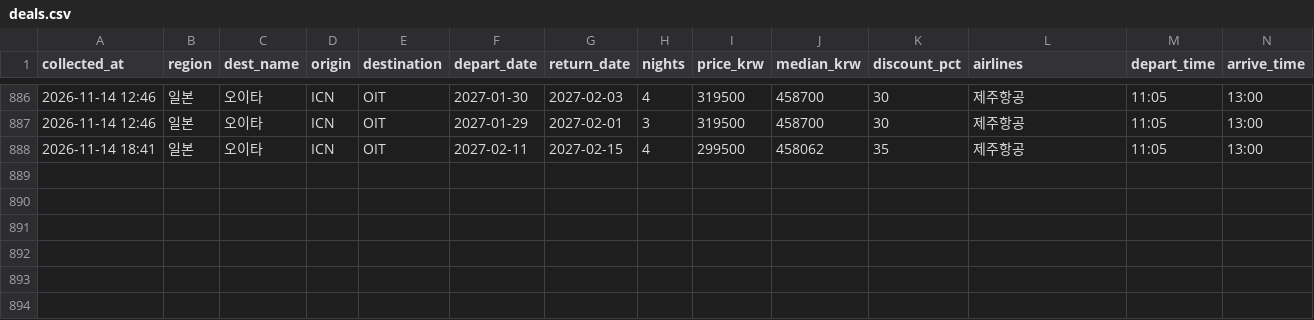
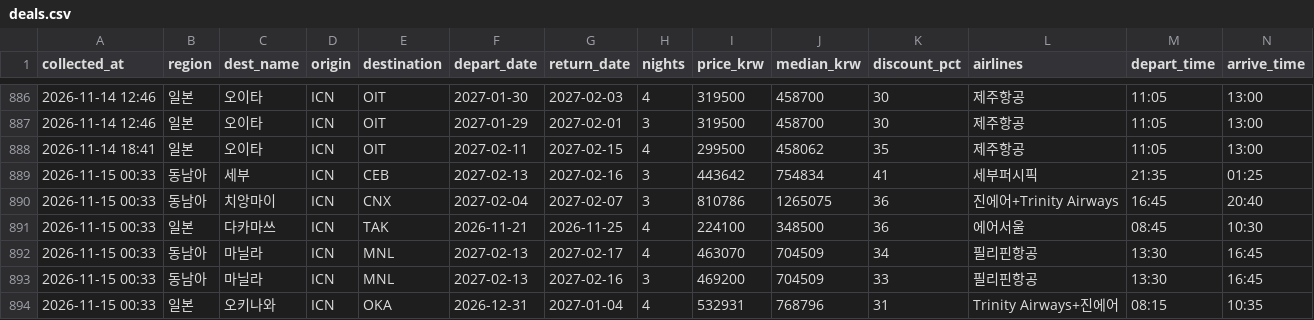
Before and after one commit to dochifree/flight-tracker, a CSV file: data/deals.csv, drawn as a sheet; only a part is shown, gaps mark what is left out; the diff names each change by its address in the sheet, - before the commit and + after, or states it on an @@ line.

```diff
--- a/data/deals.csv
+++ b/data/deals.csv
+row 889: 2026-11-15 00:33 | 동남아 | 세부 | ICN | CEB | 2027-02-13 | 2027-02-16 | 3 | 443642 | 754834 | 41 | 세부퍼시픽 | 21:35 | 01:25
+row 890: 2026-11-15 00:33 | 동남아 | 치앙마이 | ICN | CNX | 2027-02-04 | 2027-02-07 | 3 | 810786 | 1265075 | 36 | 진에어+Trinity Airways | 16:45 | 20:40
+row 891: 2026-11-15 00:33 | 일본 | 다카마쓰 | ICN | TAK | 2026-11-21 | 2026-11-25 | 4 | 224100 | 348500 | 36 | 에어서울 | 08:45 | 10:30
+row 892: 2026-11-15 00:33 | 동남아 | 마닐라 | ICN | MNL | 2027-02-13 | 2027-02-17 | 4 | 463070 | 704509 | 34 | 필리핀항공 | 13:30 | 16:45
+row 893: 2026-11-15 00:33 | 동남아 | 마닐라 | ICN | MNL | 2027-02-13 | 2027-02-16 | 3 | 469200 | 704509 | 33 | 필리핀항공 | 13:30 | 16:45
+row 894: 2026-11-15 00:33 | 일본 | 오키나와 | ICN | OKA | 2026-12-31 | 2027-01-04 | 4 | 532931 | 768796 | 31 | Trinity Airways+진에어 | 08:15 | 10:35
```
Also changed, not shown: data/offers.csv, data/summary.csv, 2 other files.
